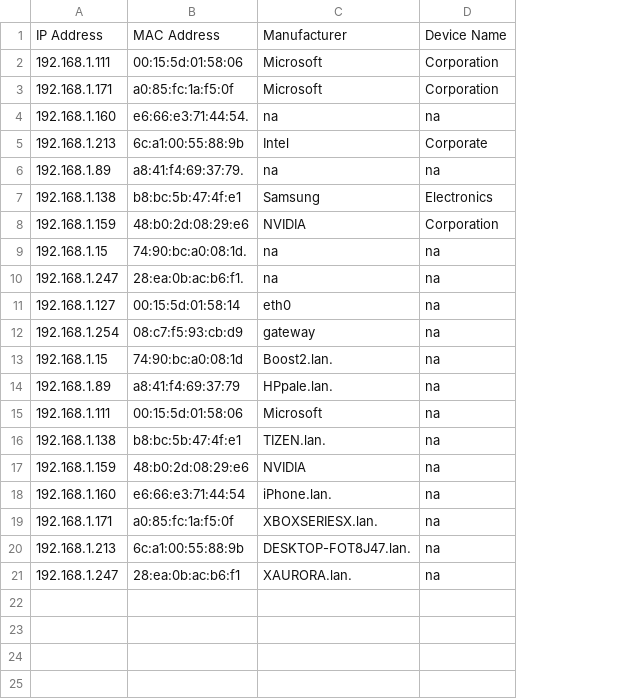
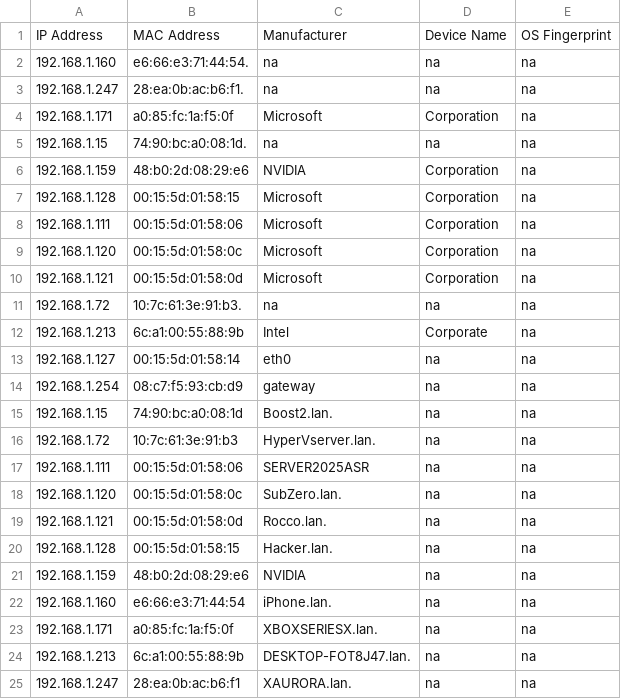
Before and after one commit to paleempire/Bettercaplogs, a CSV file: bettercap_output.csv, drawn as a sheet; removed rows and columns are numbered as before the commit, all else as after; the diff names each change by its address in the sheet, - before the commit and + after, or states it on an @@ line.

Commit message:
Bettercap scan Wed Mar 26 02:04:30 PM MDT 2025

```diff
--- a/bettercap_output.csv
+++ b/bettercap_output.csv
+column E, row 1: OS Fingerprint; row 8: na; rows 10-15: all na; row 17: na; rows 21-25: all na
+row 2: 192.168.1.160 | e6:66:e3:71:44:54. | na | na | na
@@ row 10 moved to row 3: 192.168.1.247 @@
+row 4: 192.168.1.171 | a0:85:fc:1a:f5:0f | Microsoft | Corporation | na
@@ row 9 moved to row 5: 192.168.1.15 @@
@@ row 8 moved to row 6: 192.168.1.159 @@
+row 7: 192.168.1.128 | 00:15:5d:01:58:15 | Microsoft | Corporation | na
+row 9: 192.168.1.120 | 00:15:5d:01:58:0c | Microsoft | Corporation | na
-A10: 192.168.1.171
+A10: 192.168.1.121
-B10: a0:85:fc:1a:f5:0f
+B10: 00:15:5d:01:58:0d
-A11: 192.168.1.160
+A11: 192.168.1.72
-B11: e6:66:e3:71:44:54.
+B11: 10:7c:61:3e:91:b3.
-row 6: 192.168.1.89 | a8:41:f4:69:37:79. | na | na
-row 7: 192.168.1.138 | b8:bc:5b:47:4f:e1 | Samsung | Electronics
-row 14: 192.168.1.89 | a8:41:f4:69:37:79 | HPpale.lan. | na
+row 16: 192.168.1.72 | 10:7c:61:3e:91:b3 | HyperVserver.lan. | na | na
-C17: Microsoft
+C17: SERVER2025ASR
-row 16: 192.168.1.138 | b8:bc:5b:47:4f:e1 | TIZEN.lan. | na
+row 18: 192.168.1.120 | 00:15:5d:01:58:0c | SubZero.lan. | na | na
+row 19: 192.168.1.121 | 00:15:5d:01:58:0d | Rocco.lan. | na | na
+row 20: 192.168.1.128 | 00:15:5d:01:58:15 | Hacker.lan. | na | na
```
